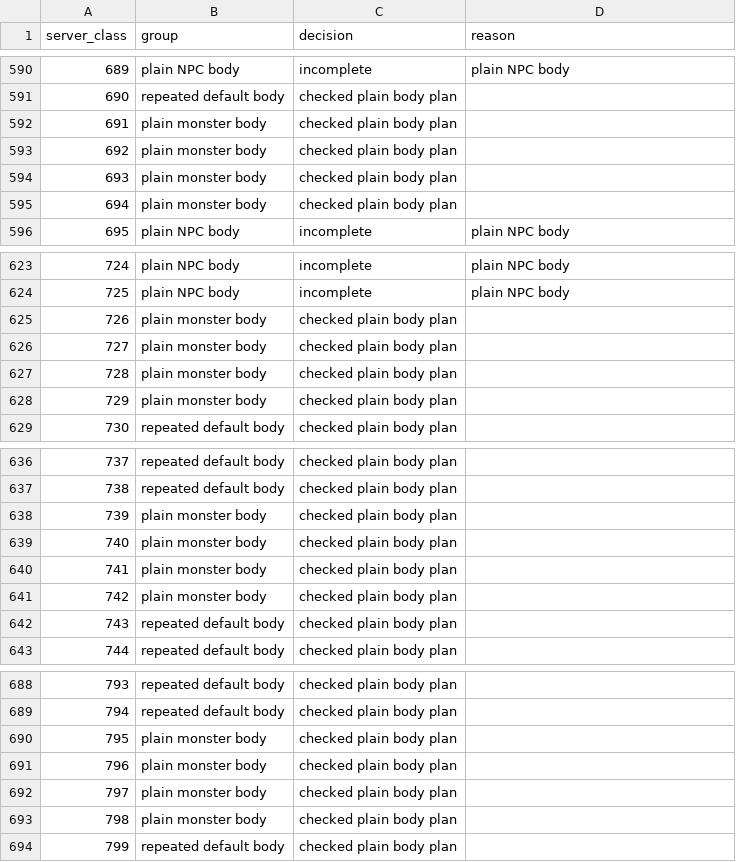
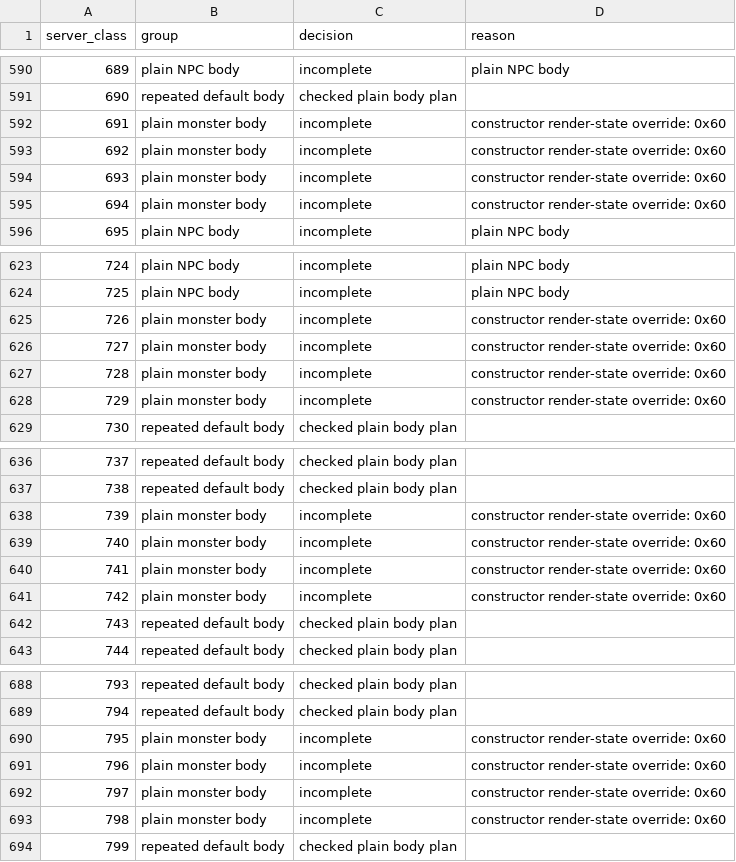
Before and after one commit to fryezero/mu-the-matrix-native, a CSV file: docs/research/actor-admission-groups.csv, drawn as a sheet; only a part is shown, gaps mark what is left out; the diff covers the shown part only.

Commit message:
WIP exclude constructor material and subtype overrides from plain actor plans

```diff
--- a/docs/research/actor-admission-groups.csv
+++ b/docs/research/actor-admission-groups.csv
@@ -591,6 +591,6 @@ server_class,group,decision,reason
 690,repeated default body,checked plain body plan,
-691,plain monster body,checked plain body plan,
-692,plain monster body,checked plain body plan,
-693,plain monster body,checked plain body plan,
-694,plain monster body,checked plain body plan,
+691,plain monster body,incomplete,constructor render-state override: 0x60
+692,plain monster body,incomplete,constructor render-state override: 0x60
+693,plain monster body,incomplete,constructor render-state override: 0x60
+694,plain monster body,incomplete,constructor render-state override: 0x60
 695,plain NPC body,incomplete,plain NPC body
@@ -624,6 +624,6 @@ server_class,group,decision,reason
 725,plain NPC body,incomplete,plain NPC body
-726,plain monster body,checked plain body plan,
-727,plain monster body,checked plain body plan,
-728,plain monster body,checked plain body plan,
-729,plain monster body,checked plain body plan,
+726,plain monster body,incomplete,constructor render-state override: 0x60
+727,plain monster body,incomplete,constructor render-state override: 0x60
+728,plain monster body,incomplete,constructor render-state override: 0x60
+729,plain monster body,incomplete,constructor render-state override: 0x60
 730,repeated default body,checked plain body plan,
@@ -637,6 +637,6 @@ server_class,group,decision,reason
 738,repeated default body,checked plain body plan,
-739,plain monster body,checked plain body plan,
-740,plain monster body,checked plain body plan,
-741,plain monster body,checked plain body plan,
-742,plain monster body,checked plain body plan,
+739,plain monster body,incomplete,constructor render-state override: 0x60
+740,plain monster body,incomplete,constructor render-state override: 0x60
+741,plain monster body,incomplete,constructor render-state override: 0x60
+742,plain monster body,incomplete,constructor render-state override: 0x60
 743,repeated default body,checked plain body plan,
@@ -689,6 +689,6 @@ server_class,group,decision,reason
 794,repeated default body,checked plain body plan,
-795,plain monster body,checked plain body plan,
-796,plain monster body,checked plain body plan,
-797,plain monster body,checked plain body plan,
-798,plain monster body,checked plain body plan,
+795,plain monster body,incomplete,constructor render-state override: 0x60
+796,plain monster body,incomplete,constructor render-state override: 0x60
+797,plain monster body,incomplete,constructor render-state override: 0x60
+798,plain monster body,incomplete,constructor render-state override: 0x60
 799,repeated default body,checked plain body plan,
```
Also changed, not shown: 110 edited cells elsewhere in this file, 6 other files.
